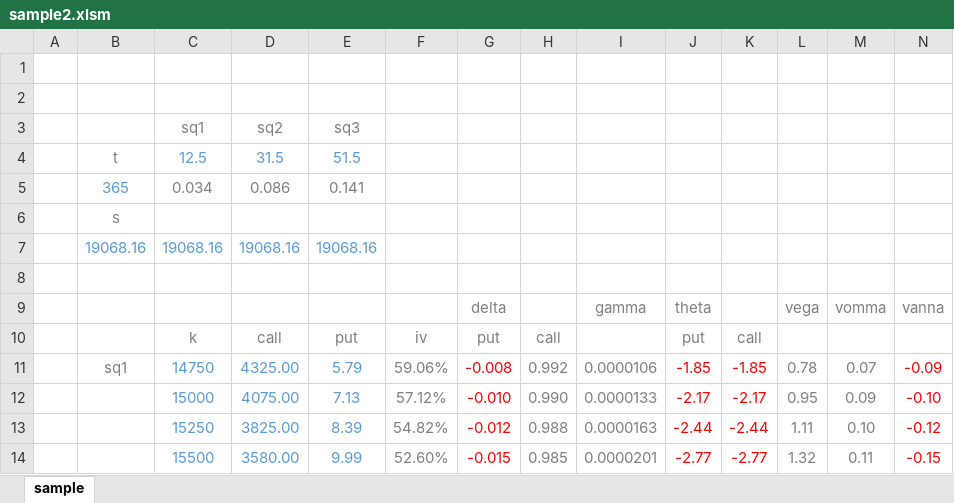
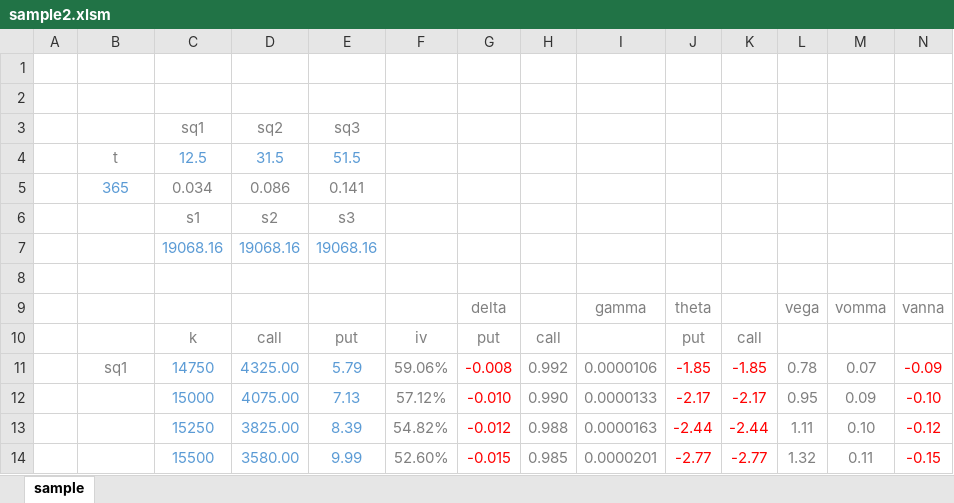
Before and after one commit to bouboubouse/bs2, an Excel workbook: sample2.xlsm, sheet sample, drawn as a sheet; only a part is shown; values as stored, in another font and other column widths than the file's, no borders; charts and pictures not drawn; removed rows and columns are numbered as before the commit, all else as after; the diff names each change by its address in the sheet, - before the commit and + after, or states it on an @@ line.

Commit message:
Add files via upload

```diff
--- a/sample2.xlsm (sheet sample)
+++ b/sample2.xlsm (sheet sample)
-row 6:  | s
+row 6:  |  | s1 | s2 | s3
-B7: 19068.16
+B7: (empty)
```
